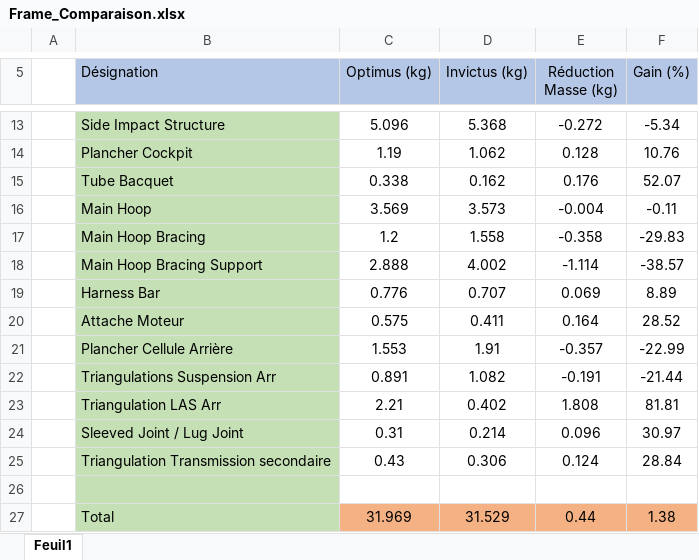
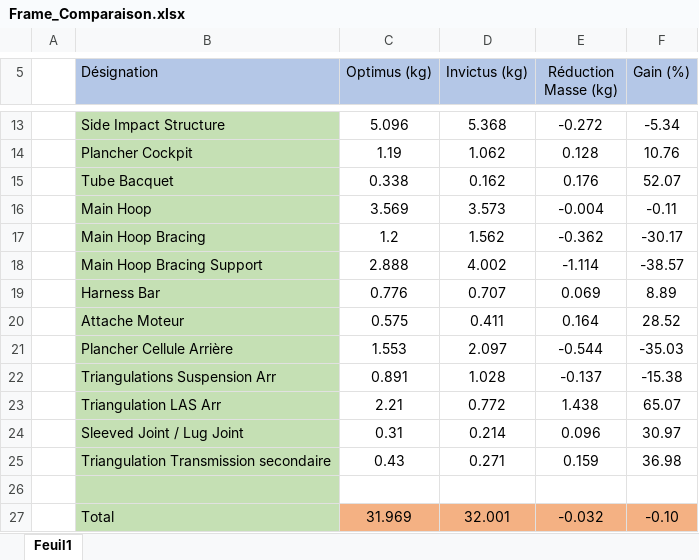
Before and after one commit to EOSCogniton/STUF-2020, an Excel workbook: FR_Frame_Body/FR_A0100 (Frame)/Frame_Comparaison.xlsx, sheet Feuil1, drawn as a sheet; only a part is shown, gaps mark what is left out; values as stored, in another font and other column widths than the file's, no borders; conditional formats not drawn; the diff names each change by its address in the sheet, - before the commit and + after, or states it on an @@ line.

Commit message:
MAJ Poids Frame

```diff
--- a/FR_Frame_Body/FR_A0100 (Frame)/Frame_Comparaison.xlsx (sheet Feuil1)
+++ b/FR_Frame_Body/FR_A0100 (Frame)/Frame_Comparaison.xlsx (sheet Feuil1)
-D17 (Invictus (kg)): 1.558
+D17 (Invictus (kg)): 1.562
-E17 (Réduction Masse (kg)): -0.358
+E17 (Réduction Masse (kg)): -0.362
-F17 (Gain (%)): -29.83
+F17 (Gain (%)): -30.17
-D21 (Invictus (kg)): 1.91
+D21 (Invictus (kg)): 2.097
-E21 (Réduction Masse (kg)): -0.357
+E21 (Réduction Masse (kg)): -0.544
-F21 (Gain (%)): -22.99
+F21 (Gain (%)): -35.03
-D22 (Invictus (kg)): 1.082
+D22 (Invictus (kg)): 1.028
-E22 (Réduction Masse (kg)): -0.191
+E22 (Réduction Masse (kg)): -0.137
-F22 (Gain (%)): -21.44
+F22 (Gain (%)): -15.38
-D23 (Invictus (kg)): 0.402
+D23 (Invictus (kg)): 0.772
-E23 (Réduction Masse (kg)): 1.808
+E23 (Réduction Masse (kg)): 1.438
-F23 (Gain (%)): 81.81
+F23 (Gain (%)): 65.07
-D25 (Invictus (kg)): 0.306
+D25 (Invictus (kg)): 0.271
-E25 (Réduction Masse (kg)): 0.124
+E25 (Réduction Masse (kg)): 0.159
-F25 (Gain (%)): 28.84
+F25 (Gain (%)): 36.98
-D27 (Invictus (kg)): 31.529
+D27 (Invictus (kg)): 32.001
-E27 (Réduction Masse (kg)): 0.44
+E27 (Réduction Masse (kg)): -0.032
-F27 (Gain (%)): 1.38
+F27 (Gain (%)): -0.10
```
